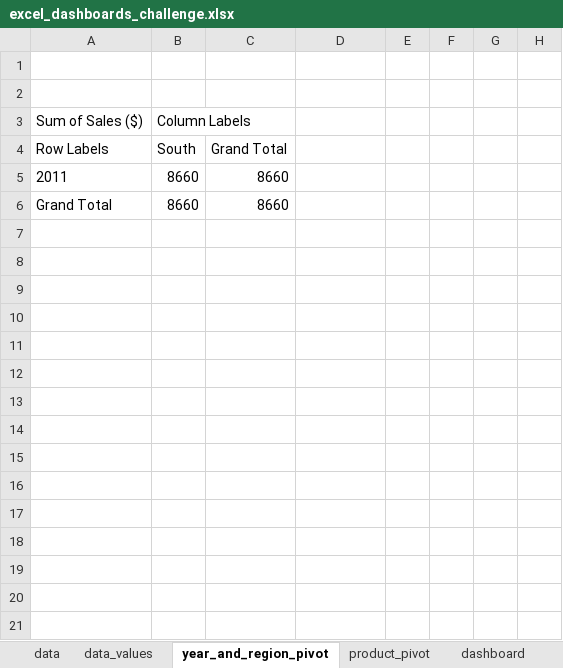
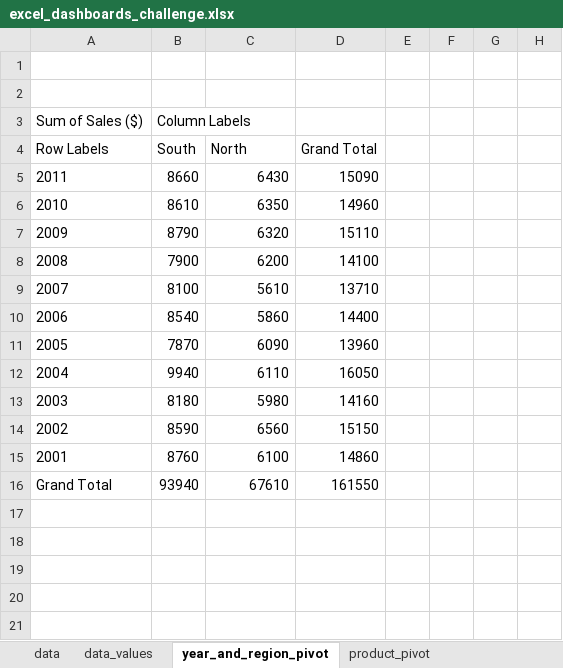
Before and after one commit to ryan-ferns/DS_auticon_dataviz, an Excel workbook: excel_dashboards_challenge.xlsx, sheet year_and_region_pivot, drawn as a sheet; only a part is shown; values as stored, in another font and other column widths than the file's, no borders; charts and pictures not drawn; removed rows and columns are numbered as before the commit, all else as after; the diff names each change by its address in the sheet, - before the commit and + after, or states it on an @@ line.

Commit message:
Added an 'All Regions' value to the Region field.  Created new pivot tables and charts.

```diff
--- a/excel_dashboards_challenge.xlsx (sheet year_and_region_pivot)
+++ b/excel_dashboards_challenge.xlsx (sheet year_and_region_pivot)
-C4: Grand Total
+C4: North
-D4: (empty)
+D4: Grand Total
-C5 (North): 8660
+C5 (North): 6430
-D5 (Grand Total): (empty)
+D5 (Grand Total): 15090
-row 6: Grand Total | 8660 | 8660
-row 6: (empty)
+row 6: 2010 | 8610 | 6350 | 14960
-row 7: (empty)
+row 7: 2009 | 8790 | 6320 | 15110
-row 8: (empty)
+row 8: 2008 | 7900 | 6200 | 14100
-row 9: (empty)
+row 9: 2007 | 8100 | 5610 | 13710
-row 10: (empty)
+row 10: 2006 | 8540 | 5860 | 14400
-row 11: (empty)
+row 11: 2005 | 7870 | 6090 | 13960
-row 12: (empty)
+row 12: 2004 | 9940 | 6110 | 16050
-row 13: (empty)
+row 13: 2003 | 8180 | 5980 | 14160
-row 14: (empty)
+row 14: 2002 | 8590 | 6560 | 15150
-row 15: (empty)
+row 15: 2001 | 8760 | 6100 | 14860
+row 16: Grand Total | 93940 | 67610 | 161550
```
Also changed, not shown: sheet product_pivot, other sheet tabs, charts or pictures.
